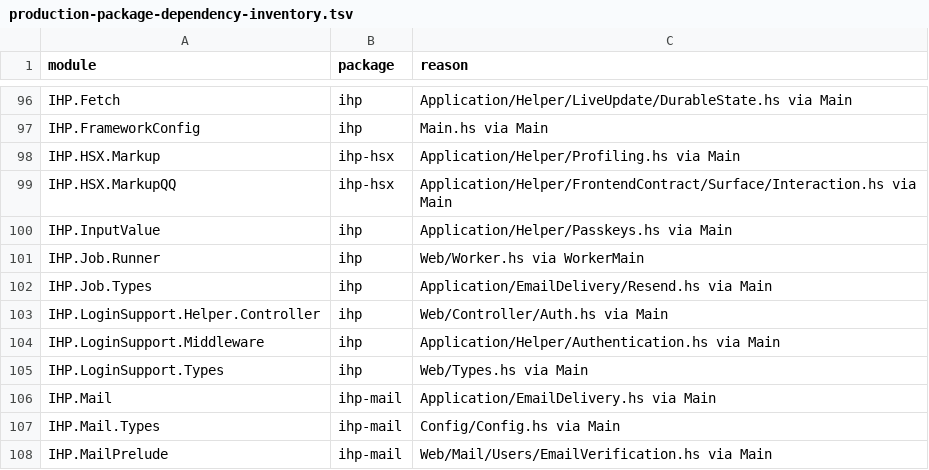
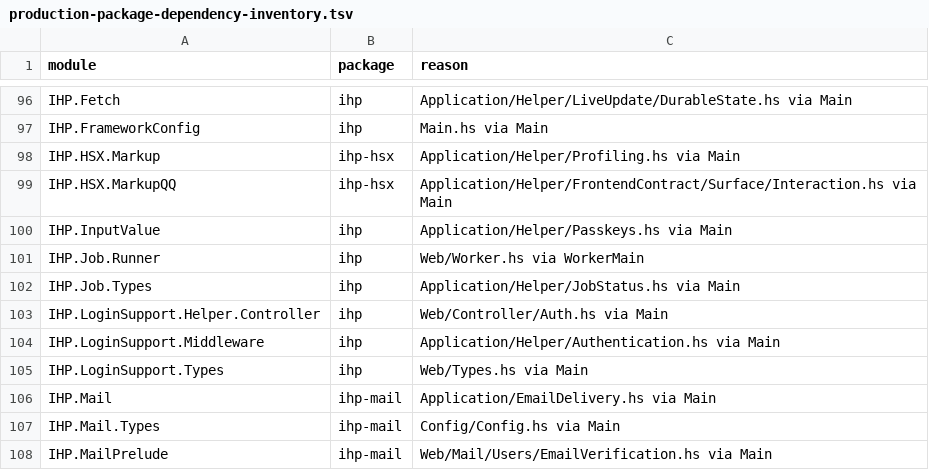
Before and after one commit to BeaudanBrown/ihp-roster, a TSV file: Config/nix/production-package-dependency-inventory.tsv, drawn as a sheet; only a part is shown, gaps mark what is left out.

```diff
--- a/Config/nix/production-package-dependency-inventory.tsv
+++ b/Config/nix/production-package-dependency-inventory.tsv
@@ -101,3 +101,3 @@ IHP.InputValue	ihp	Application/Helper/Passkeys.hs via Main
 IHP.Job.Runner	ihp	Web/Worker.hs via WorkerMain
-IHP.Job.Types	ihp	Application/EmailDelivery/Resend.hs via Main
+IHP.Job.Types	ihp	Application/Helper/JobStatus.hs via Main
 IHP.LoginSupport.Helper.Controller	ihp	Web/Controller/Auth.hs via Main
```
Also changed, not shown: 22 other files.
